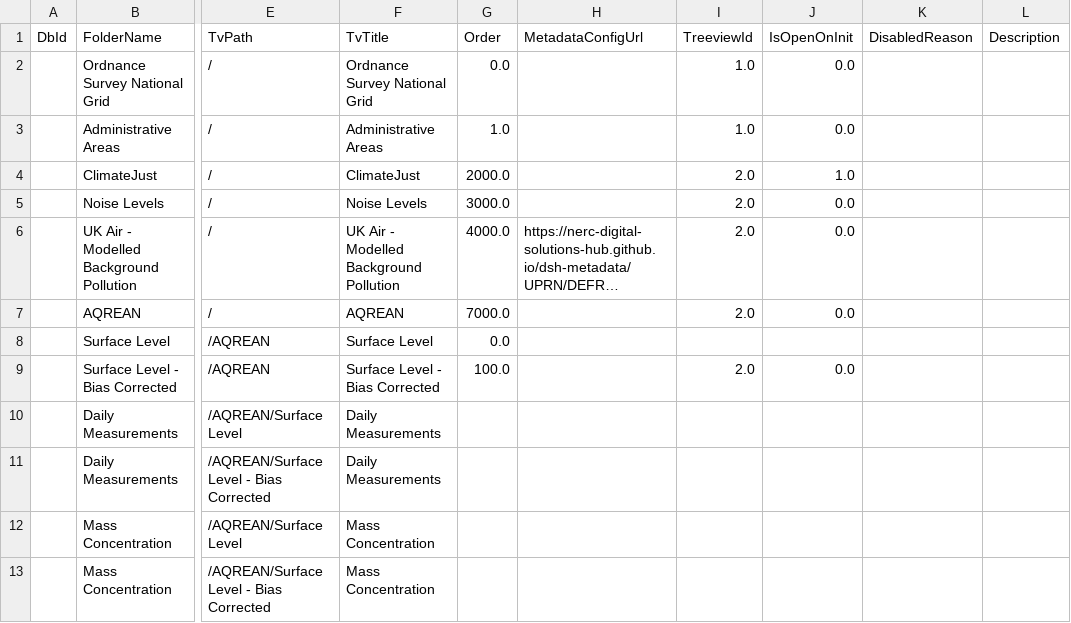
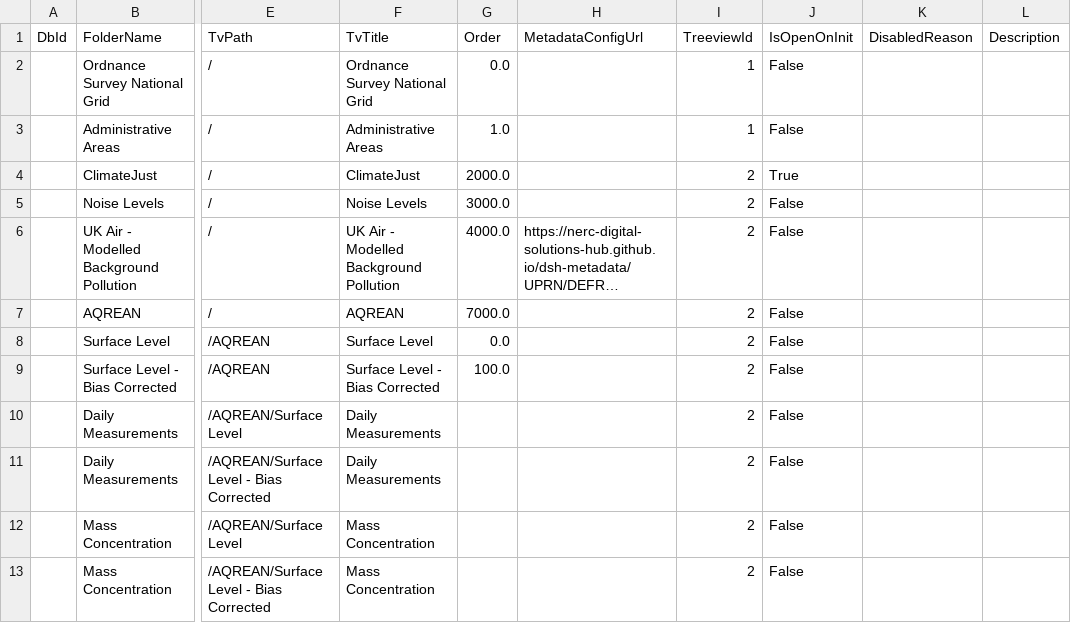
Before and after one commit to NERC-Digital-Solutions-Hub/dsh-content, a CSV file: pages/apps/uprn-service/generated/csv/config/folders.csv, drawn as a sheet; only a part is shown, gaps mark what is left out; long unchanged cells end in …; the diff names each change by its address in the sheet, - before the commit and + after, or states it on an @@ line.

```diff
--- a/pages/apps/uprn-service/generated/csv/config/folders.csv
+++ b/pages/apps/uprn-service/generated/csv/config/folders.csv
-I2:I3 (TreeviewId): 1.0
+I2:I3 (TreeviewId): 1
-J2:J3 (IsOpenOnInit): 0.0
+J2:J3 (IsOpenOnInit): False
-I4:I7 (TreeviewId): 2.0
+I4:I7 (TreeviewId): 2
-J4 (IsOpenOnInit): 1.0
+J4 (IsOpenOnInit): True
-J5:J7 (IsOpenOnInit): 0.0
+J5:J7 (IsOpenOnInit): False
-I8 (TreeviewId): (empty)
+I8 (TreeviewId): 2
-J8 (IsOpenOnInit): (empty)
+J8 (IsOpenOnInit): False
-I9 (TreeviewId): 2.0
+I9 (TreeviewId): 2
-J9 (IsOpenOnInit): 0.0
+J9 (IsOpenOnInit): False
-I10:I13 (TreeviewId): (empty)
+I10:I13 (TreeviewId): 2
-J10:J13 (IsOpenOnInit): (empty)
+J10:J13 (IsOpenOnInit): False
```
Also changed, not shown: pages/apps/uprn-service/generated/csv/config/datasets.csv, 1 other file.
